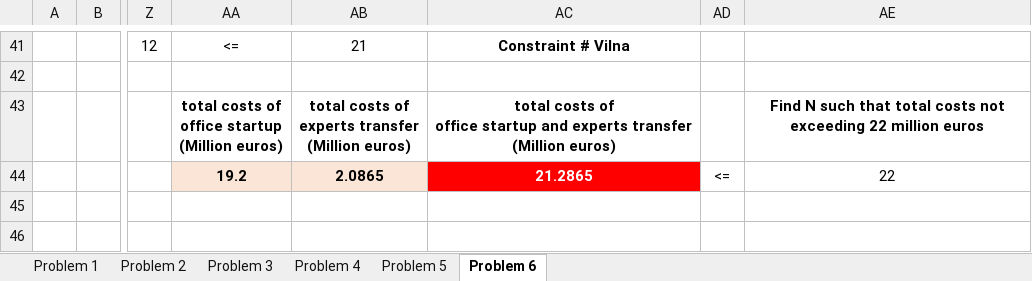
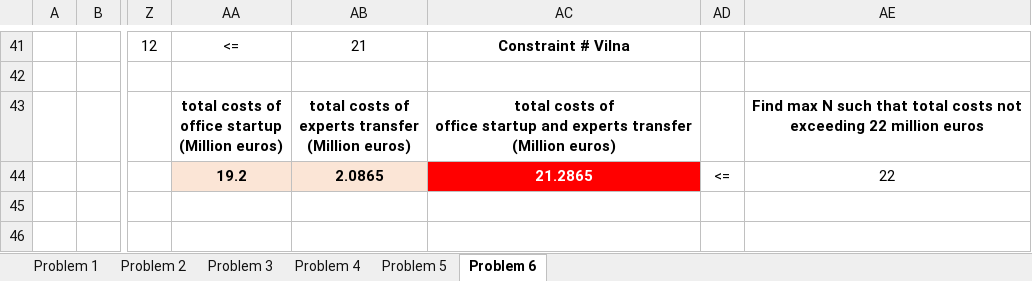
Before and after one commit to SpringNuance/Business-Analytics-I, an Excel workbook: Lectures and Assignment 2/Nguyen Xuan Binh_887799_ISM-C1004_Assignment_2.xlsx, sheet Problem 6, drawn as a sheet; only a part is shown, gaps mark what is left out; values as stored, in another font and other column widths than the file's, no borders; charts and pictures not drawn; the diff names each change by its address in the sheet, - before the commit and + after, or states it on an @@ line.

```diff
--- a/Lectures and Assignment 2/Nguyen Xuan Binh_887799_ISM-C1004_Assignment_2.xlsx (sheet Problem 6)
+++ b/Lectures and Assignment 2/Nguyen Xuan Binh_887799_ISM-C1004_Assignment_2.xlsx (sheet Problem 6)
-AE43: Find N such…
+AE43: Find max N such…
```
Also changed, not shown: charts or pictures, Lectures and Assignment 2/problem1.xlsx, 12 other files.
